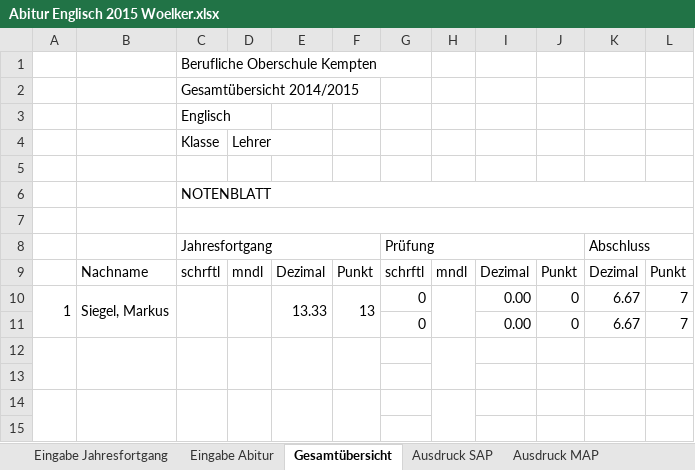
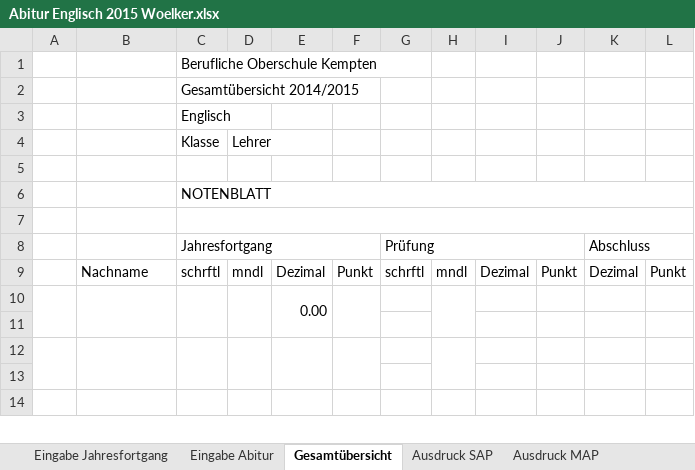
Before and after one commit to FOSBOS/diNo, an Excel workbook: Abitur Englisch 2015 Woelker.xlsx, sheet Gesamtübersicht, drawn as a sheet; only a part is shown; values as stored, in another font and other column widths than the file's, no cell formats; removed rows and columns are numbered as before the commit, all else as after; the diff covers the shown part only; the diff names each change by its address in the sheet, - before the commit and + after, or states it on an @@ line.

Commit message:
Excel-Vorlagen kleine Fehler behoben

```diff
--- a/Abitur Englisch 2015 Woelker.xlsx (sheet Gesamtübersicht)
+++ b/Abitur Englisch 2015 Woelker.xlsx (sheet Gesamtübersicht)
-row 10: 1 | Siegel, Markus |  |  | 13.33 | 13 | 0 |  | 0.00 | 0 | 6.67 | 7
-row 11:  |  |  |  |  |  | 0 |  | 0.00 | 0 | 6.67 | 7
+row 10:  |  |  |  | 0.00
-A12:A13 merged
-B12:B13 merged
-C12:C13 merged
-D12:D13 merged
-E12:E13 merged
-F12:F13 merged
-H12:H13 merged
+A12:A13 merged
+B12:B13 merged
+C12:C13 merged
+D12:D13 merged
+E12:E13 merged
+F12:F13 merged
+H12:H13 merged
-A14:A15 merged
-B14:B15 merged
-C14:C15 merged
-D14:D15 merged
-E14:E15 merged
-F14:F15 merged
-H14:H15 merged
+A14:A15 merged
+B14:B15 merged
+C14:C15 merged
+D14:D15 merged
+E14:E15 merged
+F14:F15 merged
+H14:H15 merged
```
Also changed, not shown: 1 added row, 7 edited cells and merged cells elsewhere in this sheet, sheet Eingabe Abitur, sheet Eingabe Jahresfortgang, sheet Ausdruck SAP, sheet Ausdruck MAP, cell formats, formulas that keep their value, hidden cells, Vorlage Englisch.xlsx, 2 other files.
